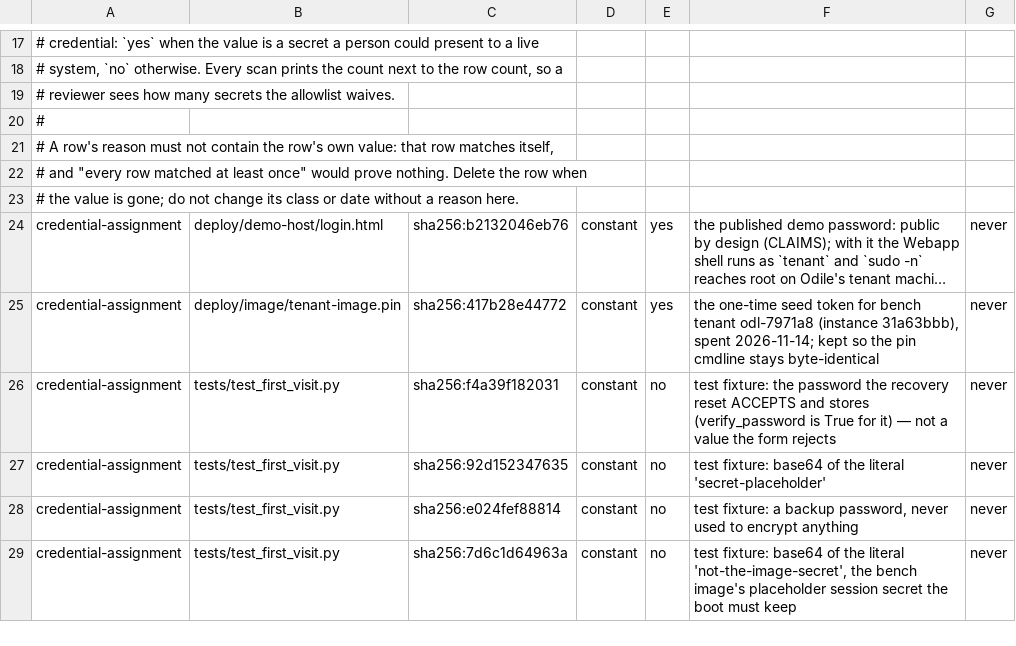
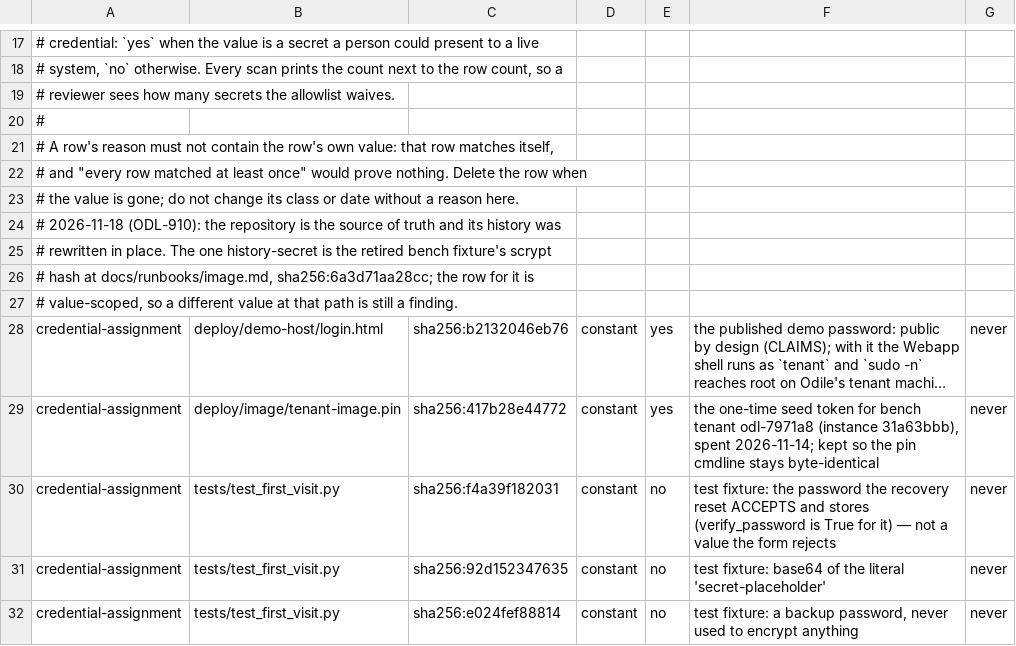
Before and after one commit to Odile-AI/odile, a TSV file: leak-allow.tsv, drawn as a sheet; only a part is shown, gaps mark what is left out; the shorter side is filled out with more unchanged rows; long unchanged cells end in …; the diff names each change by its address in the sheet, - before the commit and + after, or states it on an @@ line.

Commit message:
leak-allow: record the second cut's one history-secret
The 2026-11-18 cut (ODL-910) rewrote history in place and retired the bench
fixture password with the 2026.11.14-5 image. Its scrypt hash is the one
history-secret the scanners find; the row below pins that value, not the path.

```diff
--- a/leak-allow.tsv
+++ b/leak-allow.tsv
+row 24: # 2026-11-18 (ODL-910): the repository is the source of truth and its history was
+row 25: # rewritten in place. The one history-secret is the retired bench fixture's scrypt
+row 26: # hash at docs/runbooks/image.md, sha256:6a3d71aa28cc; the row for it is
+row 27: # value-scoped, so a different value at that path is still a finding.
```
